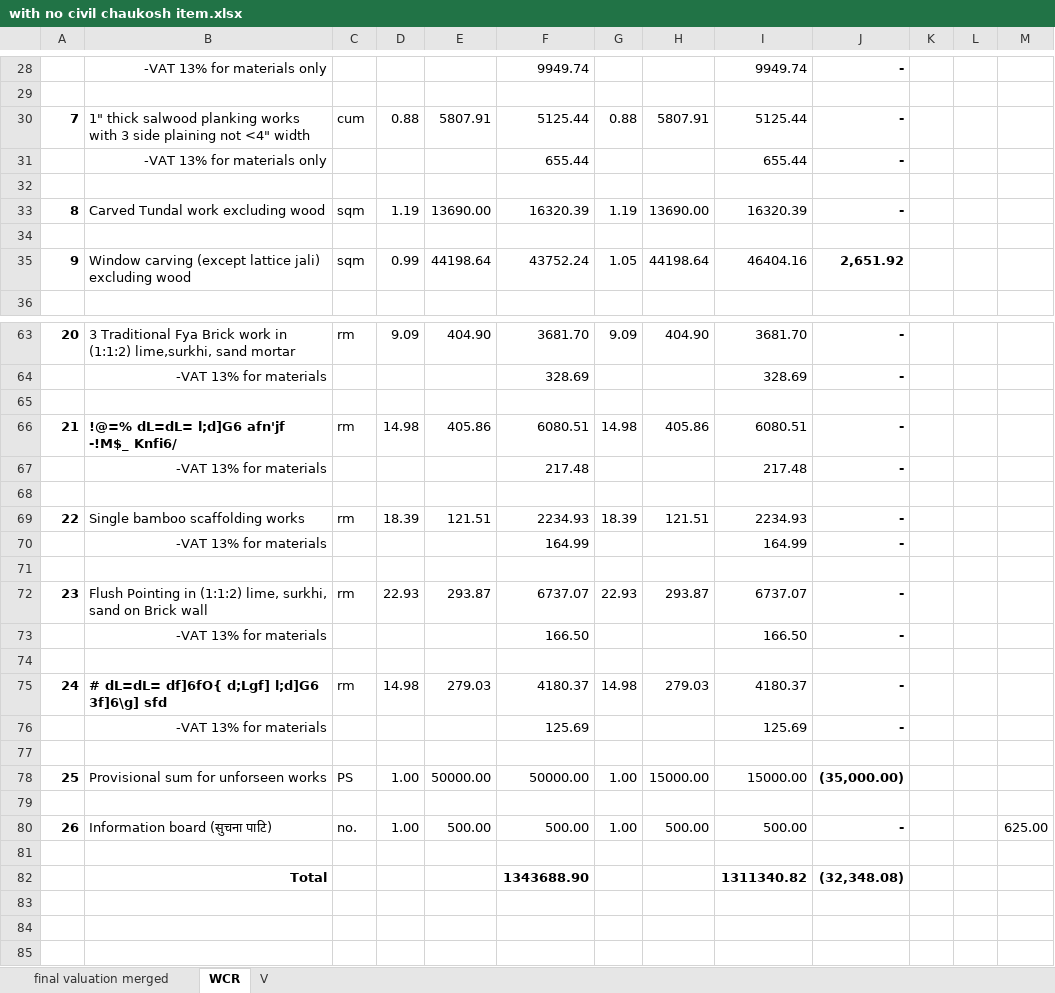
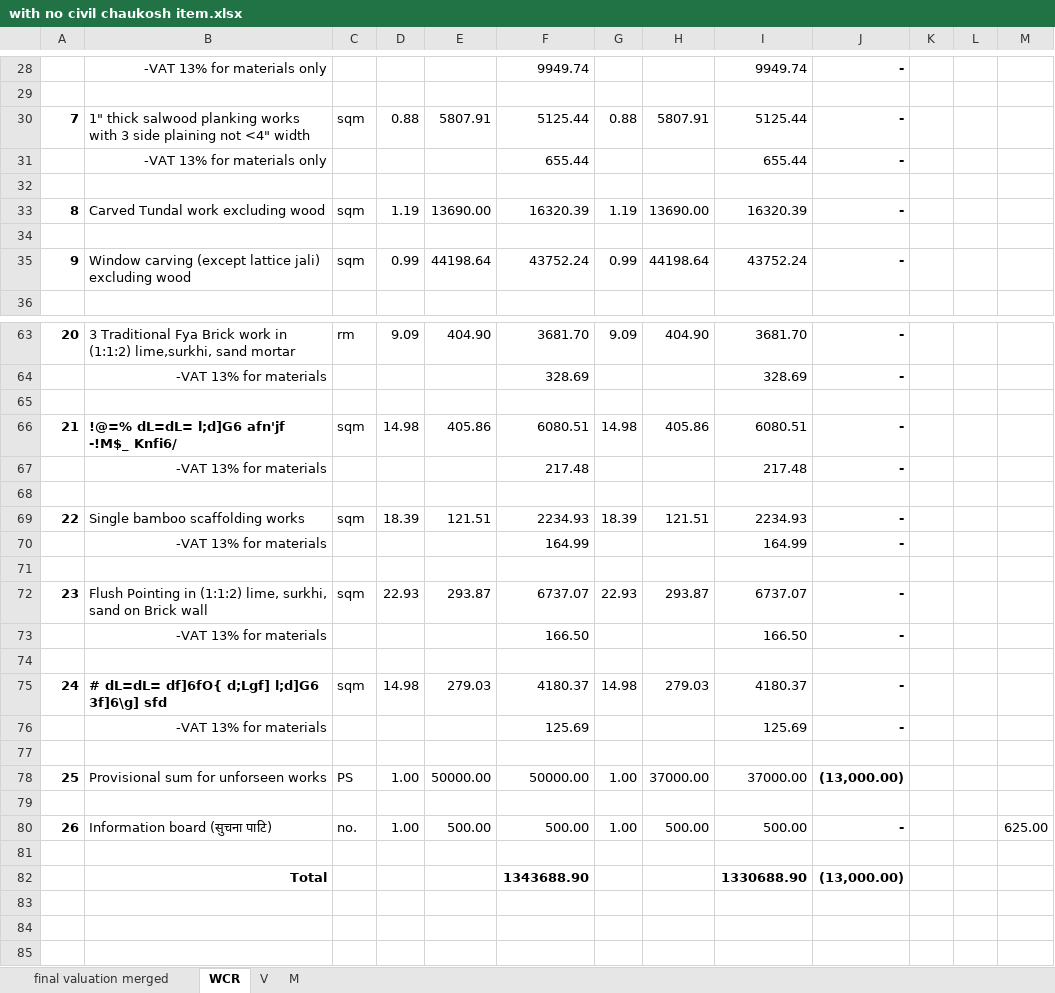
Before and after one commit to suwalcrystal/ofc, an Excel workbook: ofc/estimates/Indrayani mandir 1200000/with no civil chaukosh item.xlsx, sheet WCR, drawn as a sheet; only a part is shown, gaps mark what is left out; values as stored, in another font and other column widths than the file's, no borders; the diff covers the shown part only; the diff names each change by its address in the sheet, - before the commit and + after, or states it on an @@ line.

```diff
--- a/ofc/estimates/Indrayani mandir 1200000/with no civil chaukosh item.xlsx (sheet WCR)
+++ b/ofc/estimates/Indrayani mandir 1200000/with no civil chaukosh item.xlsx (sheet WCR)
+sheet tab: M
-C30: cum
+C30: sqm
-G35: 1.05
+G35: 0.99
-I35: 46404.16
+I35: 43752.24
-J35: 2,651.92
+J35: -
-C66: rm
+C66: sqm
-C69: rm
+C69: sqm
-C72: rm
+C72: sqm
-C75: rm
+C75: sqm
-H78: 15000.00
+H78: 37000.00
-I78: 15000.00
+I78: 37000.00
-J78: (35,000.00)
+J78: (13,000.00)
-I82: 1311340.82
+I82: 1330688.90
-J82: (32,348.08)
+J82: (13,000.00)
```
Also changed, not shown: 2 edited cells elsewhere in this sheet, sheet V, sheet final valuation merged, formulas that keep their value, ofc/estimates/new track bheterinary ukhutaar sadak/estimate_anjan.xlsx, ofc/estimates/कुर्थली च्यानेपाखा माझगाउँ जोड्ने सडक/V_कुर्थली च्यानेपाखा माझगाउँ जोड्ने सडक.xlsx, 2 other files.
